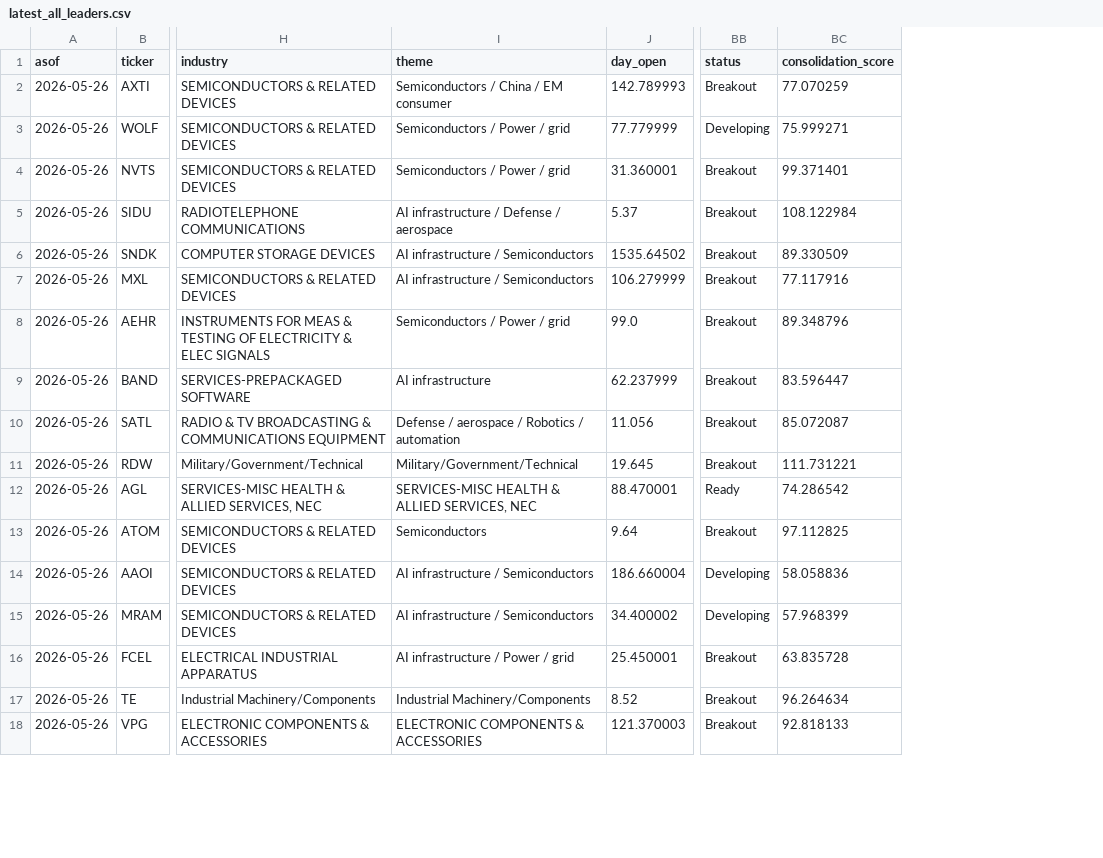
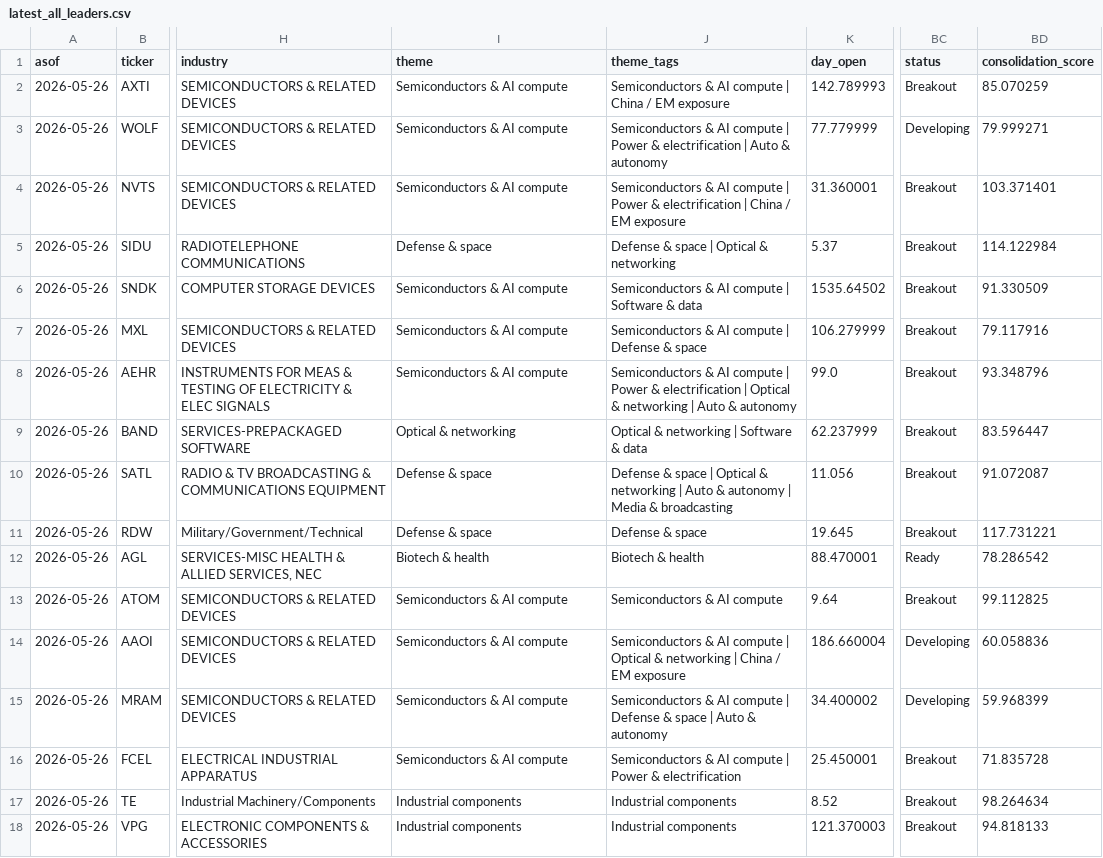
Before and after one commit to vmossini/radar-dashboard, a CSV file: latest_all_leaders.csv, drawn as a sheet; only a part is shown, gaps mark what is left out; addresses are those after the commit; the diff covers the shown part only; the diff names each change by its address in the sheet, - before the commit and + after, or states it on an @@ line.

```diff
--- a/latest_all_leaders.csv
+++ b/latest_all_leaders.csv
+column J (theme_tags), rows 2-18: Semiconductors & AI compute | China / EM exposure | Semiconductors & AI compute | Power & electrification | Auto & autonomy | Semiconductors & AI compute | Power & electrification | China / EM exposure | Defense & space | Optical & networking | Semiconductors & AI compute | Software & data | Semiconductors & AI compute | Defense & space | Semiconductors & AI compute | Power & electrification | Optical & networking | Auto & autonomy | Optical & networking | Software & data | Defense & space | Optical & networking | Auto & autonomy | Media & broadcasting | Defense & space | Biotech & health | Semiconductors & AI compute | Semiconductors & AI compute | Optical & networking | China / EM exposure | Semiconductors & AI compute | Defense & space | Auto & autonomy | Semiconductors & AI compute | Power & electrification | Industrial components | Industrial components
-I2 (theme): Semiconductors / China / EM consumer
+I2 (theme): Semiconductors & AI compute
-BD2 (consolidation_score): 77.070259
+BD2 (consolidation_score): 85.070259
-I3:I4 (theme): Semiconductors / Power / grid
+I3:I4 (theme): Semiconductors & AI compute
-BD3 (consolidation_score): 75.999271
+BD3 (consolidation_score): 79.999271
-BD4 (consolidation_score): 99.371401
+BD4 (consolidation_score): 103.371401
-I5 (theme): AI infrastructure / Defense / aerospace
+I5 (theme): Defense & space
-BD5 (consolidation_score): 108.122984
+BD5 (consolidation_score): 114.122984
-I6:I7 (theme): AI infrastructure / Semiconductors
+I6:I7 (theme): Semiconductors & AI compute
-BD6 (consolidation_score): 89.330509
+BD6 (consolidation_score): 91.330509
-BD7 (consolidation_score): 77.117916
+BD7 (consolidation_score): 79.117916
-I8 (theme): Semiconductors / Power / grid
+I8 (theme): Semiconductors & AI compute
-BD8 (consolidation_score): 89.348796
+BD8 (consolidation_score): 93.348796
-I9 (theme): AI infrastructure
+I9 (theme): Optical & networking
-I10 (theme): Defense / aerospace / Robotics / automation
+I10 (theme): Defense & space
-BD10 (consolidation_score): 85.072087
+BD10 (consolidation_score): 91.072087
-I11 (theme): Military/Government/Technical
+I11 (theme): Defense & space
-BD11 (consolidation_score): 111.731221
+BD11 (consolidation_score): 117.731221
-I12 (theme): SERVICES-MISC HEALTH & ALLIED SERVICES, NEC
+I12 (theme): Biotech & health
-BD12 (consolidation_score): 74.286542
+BD12 (consolidation_score): 78.286542
-I13 (theme): Semiconductors
+I13 (theme): Semiconductors & AI compute
-BD13 (consolidation_score): 97.112825
+BD13 (consolidation_score): 99.112825
-I14:I15 (theme): AI infrastructure / Semiconductors
+I14:I15 (theme): Semiconductors & AI compute
-BD14 (consolidation_score): 58.058836
+BD14 (consolidation_score): 60.058836
-BD15 (consolidation_score): 57.968399
+BD15 (consolidation_score): 59.968399
-I16 (theme): AI infrastructure / Power / grid
+I16 (theme): Semiconductors & AI compute
-BD16 (consolidation_score): 63.835728
+BD16 (consolidation_score): 71.835728
-I17 (theme): Industrial Machinery/Components
+I17 (theme): Industrial components
-BD17 (consolidation_score): 96.264634
+BD17 (consolidation_score): 98.264634
-I18 (theme): ELECTRONIC COMPONENTS & ACCESSORIES
+I18 (theme): Industrial components
-BD18 (consolidation_score): 92.818133
+BD18 (consolidation_score): 94.818133
```
Also changed, not shown: 22 edited cells elsewhere in this file, latest_leaders_consolidating.csv, 2 other files.
